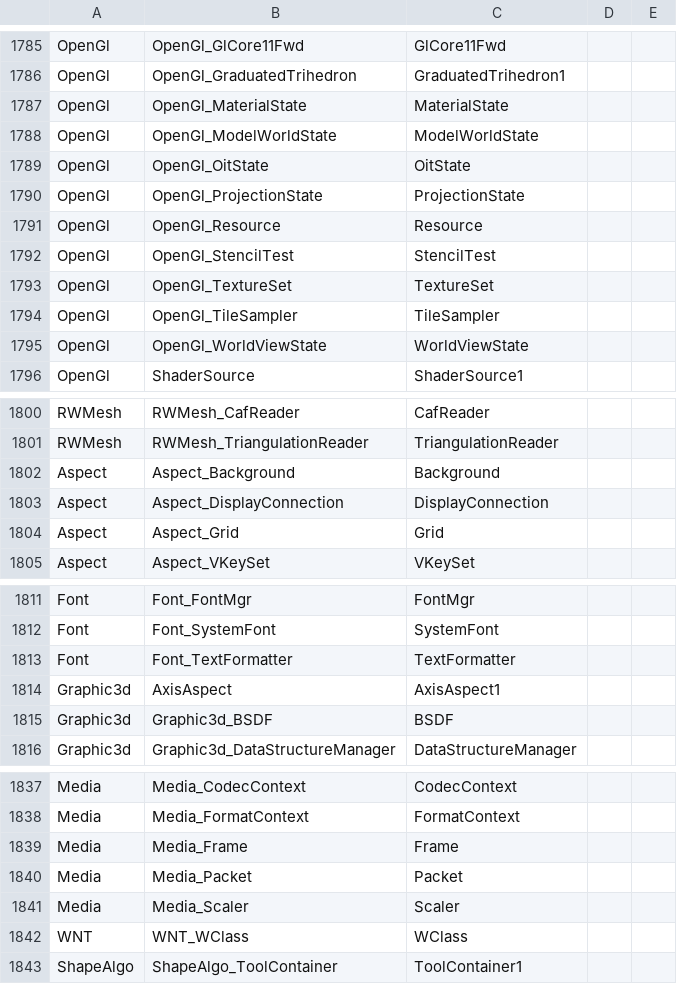
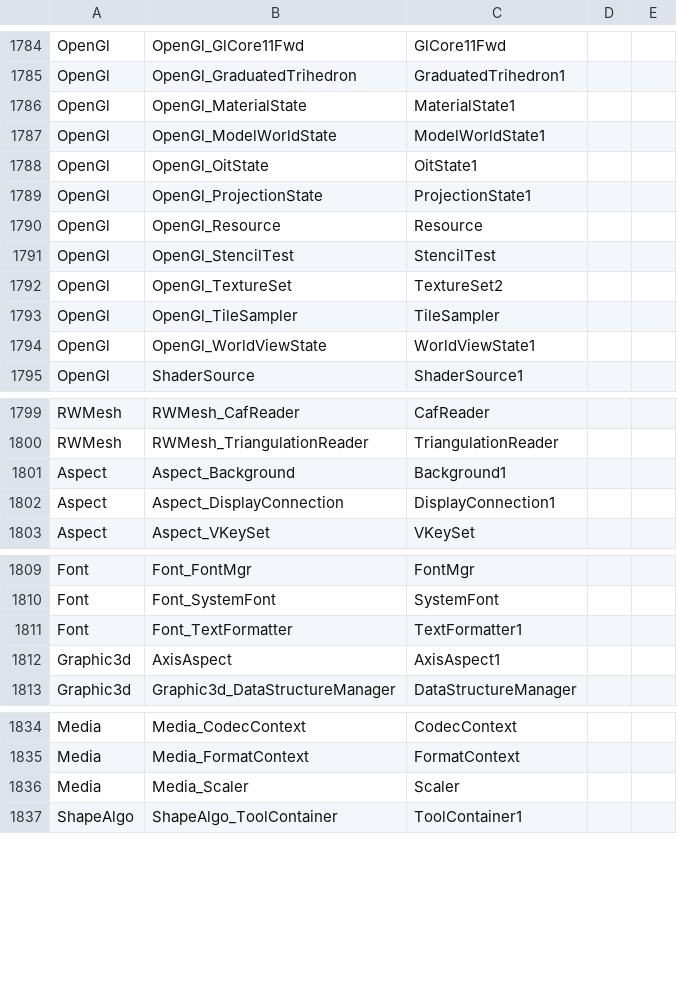
Before and after one commit to ShadowwodahS/OCCT-rename-refactoring, a CSV file: my_docs/occt_renaming_map.csv, drawn as a sheet; only a part is shown, gaps mark what is left out; the diff covers the shown part only.

Commit message:
update rename map

```diff
--- a/my_docs/occt_renaming_map.csv
+++ b/my_docs/occt_renaming_map.csv
@@ -1786,11 +1785,11 @@ OpenGl,OpenGl_GlCore11Fwd,GlCore11Fwd,,
 OpenGl,OpenGl_GraduatedTrihedron,GraduatedTrihedron1,,
-OpenGl,OpenGl_MaterialState,MaterialState,,
-OpenGl,OpenGl_ModelWorldState,ModelWorldState,,
-OpenGl,OpenGl_OitState,OitState,,
-OpenGl,OpenGl_ProjectionState,ProjectionState,,
+OpenGl,OpenGl_MaterialState,MaterialState1,,
+OpenGl,OpenGl_ModelWorldState,ModelWorldState1,,
+OpenGl,OpenGl_OitState,OitState1,,
+OpenGl,OpenGl_ProjectionState,ProjectionState1,,
 OpenGl,OpenGl_Resource,Resource,,
 OpenGl,OpenGl_StencilTest,StencilTest,,
-OpenGl,OpenGl_TextureSet,TextureSet,,
+OpenGl,OpenGl_TextureSet,TextureSet2,,
 OpenGl,OpenGl_TileSampler,TileSampler,,
-OpenGl,OpenGl_WorldViewState,WorldViewState,,
+OpenGl,OpenGl_WorldViewState,WorldViewState1,,
 OpenGl,ShaderSource,ShaderSource1,,
@@ -1801,5 +1800,4 @@ RWMesh,RWMesh_CafReader,CafReader,,
 RWMesh,RWMesh_TriangulationReader,TriangulationReader,,
-Aspect,Aspect_Background,Background,,
-Aspect,Aspect_DisplayConnection,DisplayConnection,,
-Aspect,Aspect_Grid,Grid,,
+Aspect,Aspect_Background,Background1,,
+Aspect,Aspect_DisplayConnection,DisplayConnection1,,
 Aspect,Aspect_VKeySet,VKeySet,,
@@ -1812,5 +1810,4 @@ Font,Font_FontMgr,FontMgr,,
 Font,Font_SystemFont,SystemFont,,
-Font,Font_TextFormatter,TextFormatter,,
+Font,Font_TextFormatter,TextFormatter1,,
 Graphic3d,AxisAspect,AxisAspect1,,
-Graphic3d,Graphic3d_BSDF,BSDF,,
 Graphic3d,Graphic3d_DataStructureManager,DataStructureManager,,
@@ -1838,6 +1835,3 @@ Media,Media_CodecContext,CodecContext,,
 Media,Media_FormatContext,FormatContext,,
-Media,Media_Frame,Frame,,
-Media,Media_Packet,Packet,,
 Media,Media_Scaler,Scaler,,
-WNT,WNT_WClass,WClass,,
 ShapeAlgo,ShapeAlgo_ToolContainer,ToolContainer1,,
```
Also changed, not shown: 2 removed rows and 9 edited cells elsewhere in this file.
